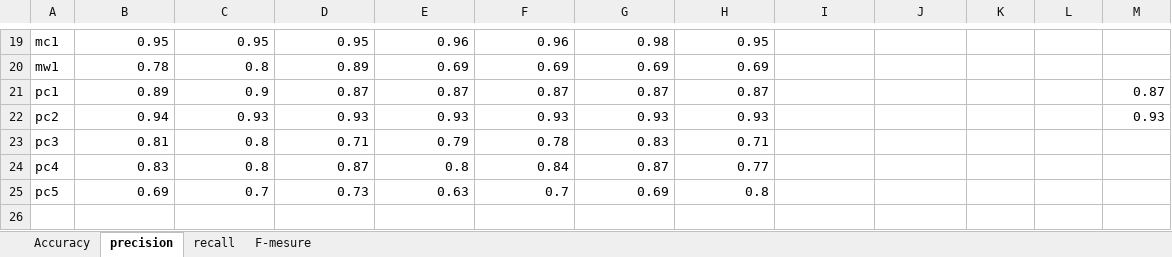
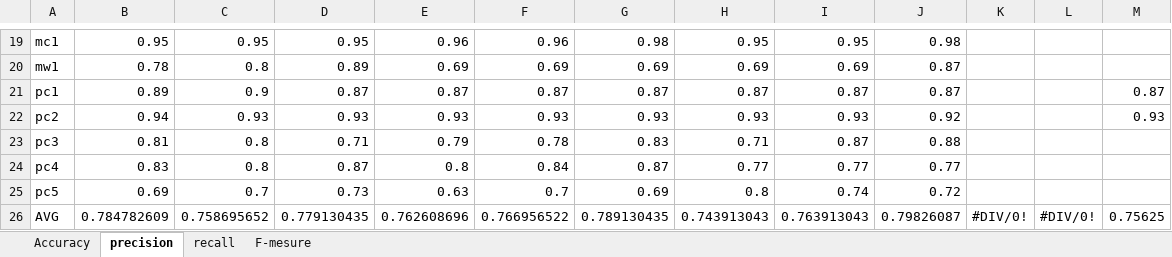
Before and after one commit to AfnanTurky/SDP, an Excel workbook: Testing_Result/Result.xlsx, sheet precision, drawn as a sheet; only a part is shown, gaps mark what is left out; values as stored, in another font and other column widths than the file's, no borders; the diff covers the shown part only; the diff names each change by its address in the sheet, - before the commit and + after, or states it on an @@ line.

```diff
--- a/Testing_Result/Result.xlsx (sheet precision)
+++ b/Testing_Result/Result.xlsx (sheet precision)
-I19: (empty)
+I19: 0.95
-J19: (empty)
+J19: 0.98
-I20: (empty)
+I20: 0.69
-J20:J21: (empty)
+J20:J21: 0.87
-I21: (empty)
+I21: 0.87
-I22: (empty)
+I22: 0.93
-J22: (empty)
+J22: 0.92
-I23: (empty)
+I23: 0.87
-J23: (empty)
+J23: 0.88
-I24: (empty)
+I24: 0.77
-J24: (empty)
+J24: 0.77
-I25: (empty)
+I25: 0.74
-J25: (empty)
+J25: 0.72
+row 26: AVG | 0.784782609 | 0.758695652 | 0.779130435 | 0.762608696 | 0.766956522 | 0.789130435 | 0.743913043 | 0.763913043 | 0.79826087 | #DIV/0! | #DIV/0! | 0.75625
```
Also changed, not shown: 32 edited cells elsewhere in this sheet, sheet recall, sheet Accuracy.
